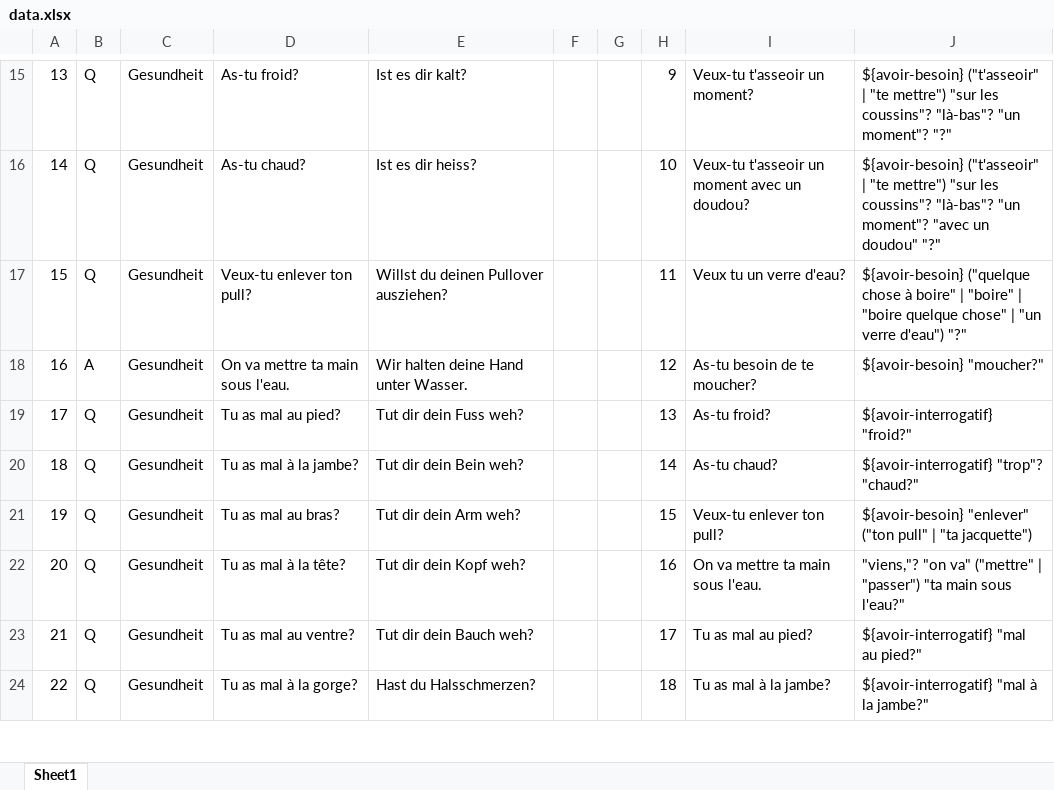
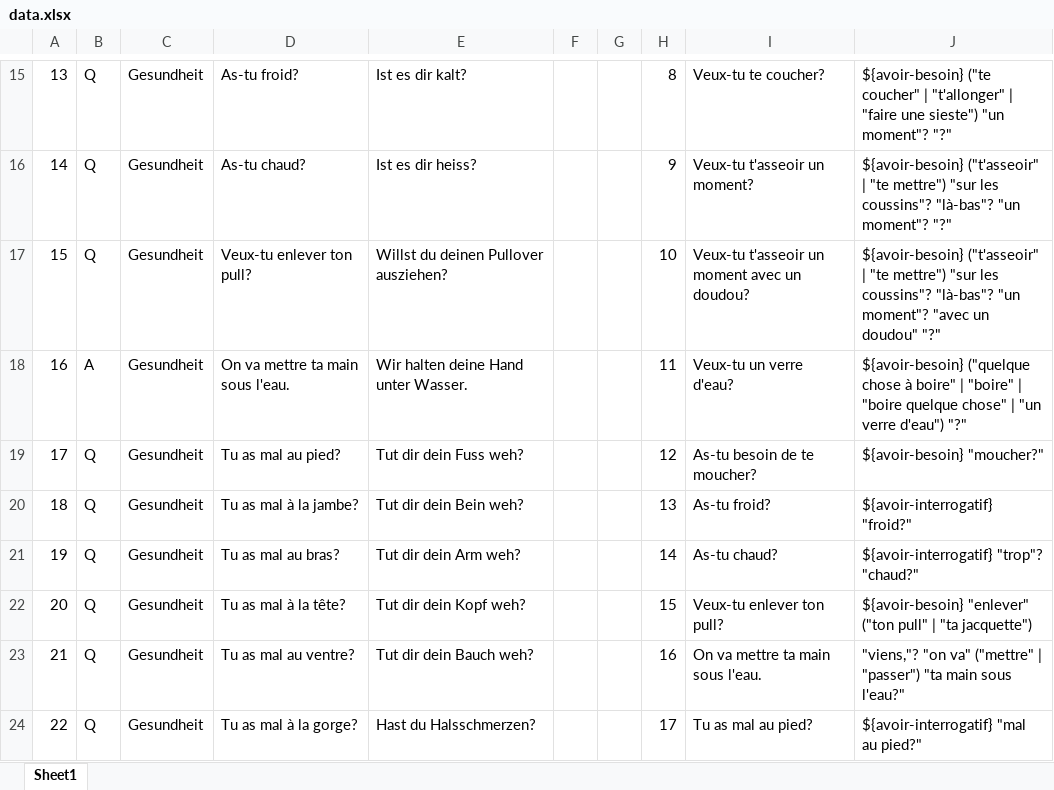
Before and after one commit to atzitz-amos/TM, an Excel workbook: TM/resources/data/config/data.xlsx, sheet Sheet1, drawn as a sheet; only a part is shown, gaps mark what is left out; values as stored, in another font and other column widths than the file's, no borders; table styles not drawn; the diff covers the shown part only; the diff names each change by its address in the sheet, - before the commit and + after, or states it on an @@ line.

```diff
--- a/TM/resources/data/config/data.xlsx (sheet Sheet1)
+++ b/TM/resources/data/config/data.xlsx (sheet Sheet1)
-H15: 9
+H15: 8
-I15: Veux-tu t'asseoir un moment?
+I15: Veux-tu te coucher?
-J15: ${avoir-besoin} ("t'asseoir" | "te mettre") "sur les coussins"? "là-bas"? "un moment"?…
+J15: ${avoir-besoin} ("te coucher" | "t'allonger" | "faire une sieste") "un moment"?…
-H16: 10
+H16: 9
-I16: Veux-tu t'asseoir un moment avec un doudou?
+I16: Veux-tu t'asseoir un moment?
-J16: …"un moment"? "avec un doudou" "?"
+J16: …"un moment"? "?"
-H17: 11
+H17: 10
-I17: Veux tu un verre d'eau?
+I17: Veux-tu t'asseoir un moment avec un doudou?
-J17: ${avoir-besoin} ("quelque chose à boire" | "boire" | "boire quelque chose" | "un verre d'eau") "?"
+J17: ${avoir-besoin} ("t'asseoir" | "te mettre") "sur les coussins"? "là-bas"? "un moment"? "avec un doudou" "?"
-H18: 12
+H18: 11
-I18: As-tu besoin de te moucher?
+I18: Veux-tu un verre d'eau?
-J18: ${avoir-besoin} "moucher?"
+J18: ${avoir-besoin} ("quelque chose à boire" | "boire" | "boire quelque chose" | "un verre d'eau") "?"
-H19: 13
+H19: 12
-I19: As-tu froid?
+I19: As-tu besoin de te moucher?
-J19: ${avoir-interrogatif} "froid?"
+J19: ${avoir-besoin} "moucher?"
-H20: 14
+H20: 13
-I20: As-tu chaud?
+I20: As-tu froid?
-J20: ${avoir-interrogatif} "trop"? "chaud?"
+J20: ${avoir-interrogatif} "froid?"
-H21: 15
+H21: 14
-I21: Veux-tu enlever ton pull?
+I21: As-tu chaud?
-J21: ${avoir-besoin} "enlever" ("ton pull" | "ta jacquette")
+J21: ${avoir-interrogatif} "trop"? "chaud?"
-H22: 16
+H22: 15
-I22: On va mettre ta main sous l'eau.
+I22: Veux-tu enlever ton pull?
-J22: "viens,"? "on va" ("mettre" | "passer") "ta main sous l'eau?"
+J22: ${avoir-besoin} "enlever" ("ton pull" | "ta jacquette")
-H23: 17
+H23: 16
-I23: Tu as mal au pied?
+I23: On va mettre ta main sous l'eau.
-J23: ${avoir-interrogatif} "mal au pied?"
+J23: "viens,"? "on va" ("mettre" | "passer") "ta main sous l'eau?"
-H24: 18
+H24: 17
-I24: Tu as mal à la jambe?
+I24: Tu as mal au pied?
-J24: ${avoir-interrogatif} "mal à la jambe?"
+J24: ${avoir-interrogatif} "mal au pied?"
```
Also changed, not shown: 14 added rows, 4 removed rows, 147 edited cells and row numbers in column A elsewhere in this sheet, formulas that keep their value, 32 other files.
